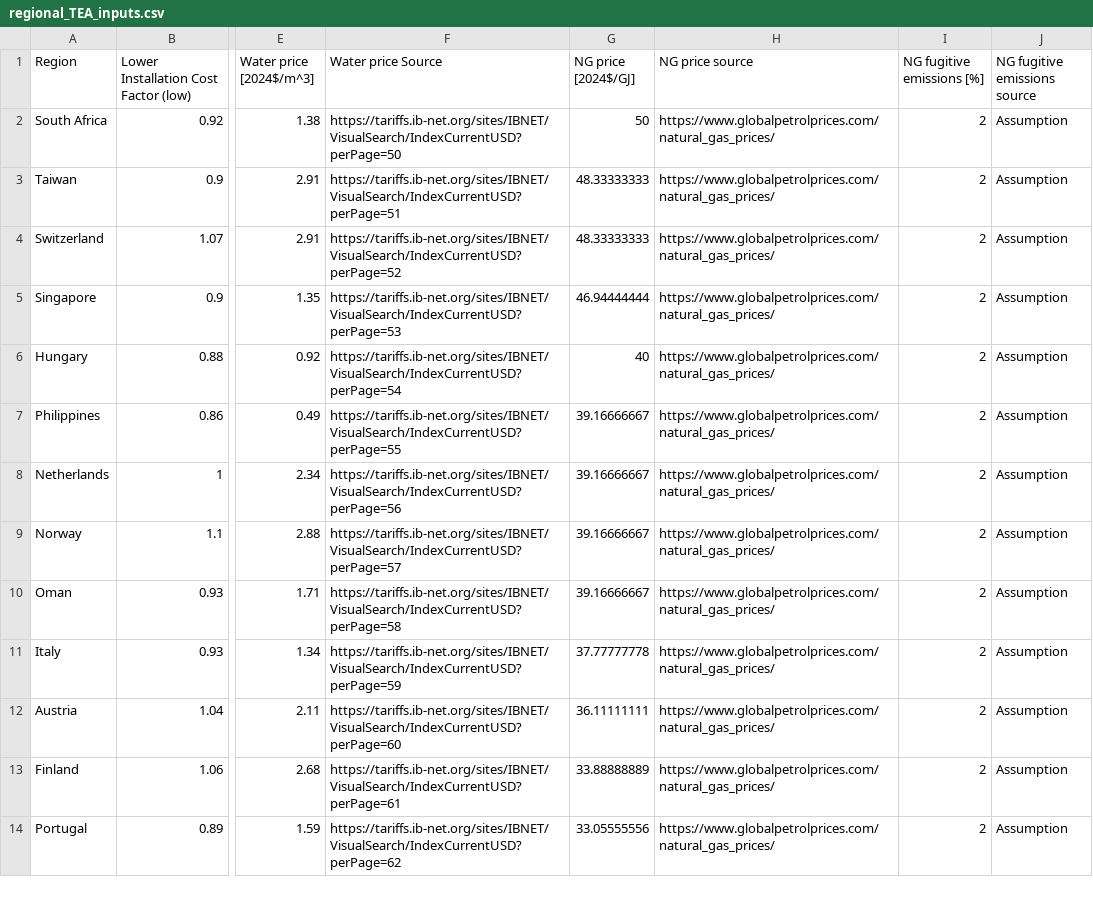
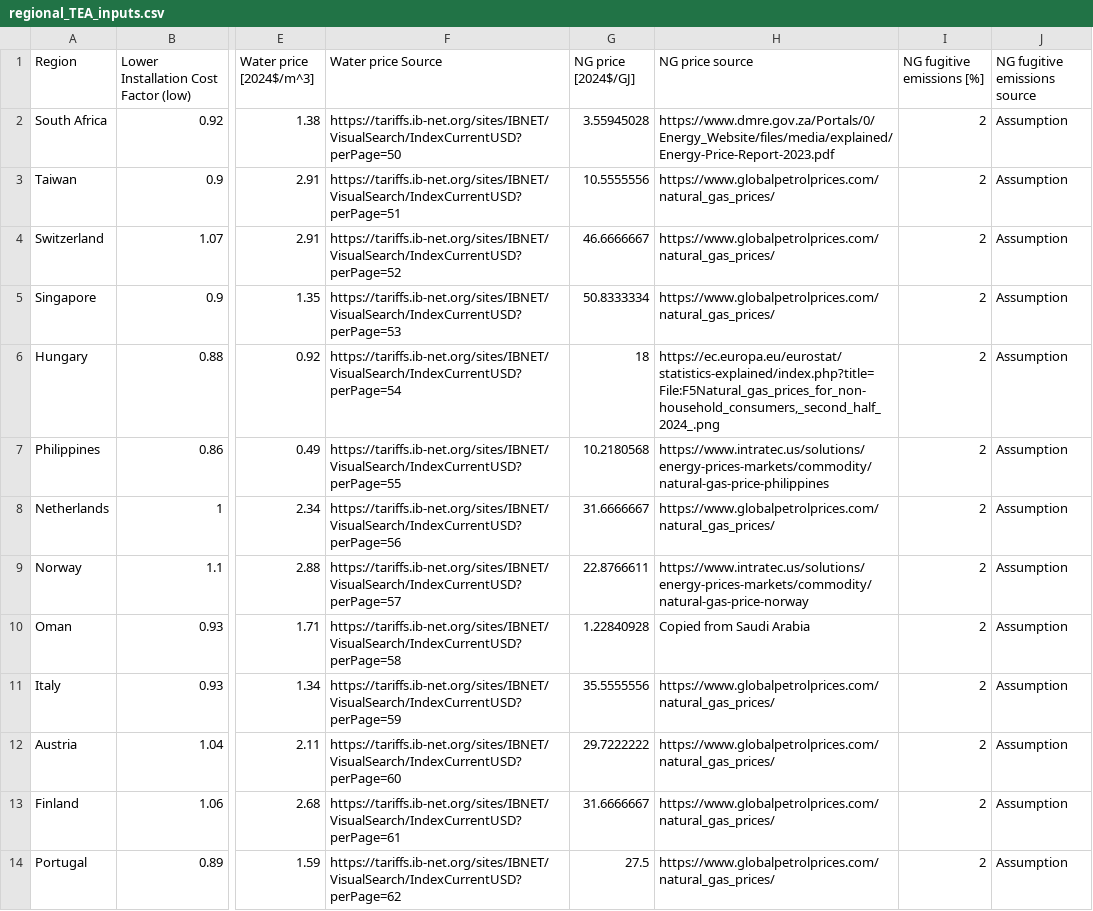
Before and after one commit to mcsc-impact-climate/MIT_NavigaTE_inputs, a CSV file: input_fuel_pathway_data/regional_TEA_inputs.csv, drawn as a sheet; only a part is shown, gaps mark what is left out; the diff covers the shown part only; the diff names each change by its address in the sheet, - before the commit and + after, or states it on an @@ line.

Commit message:
Updated natural gas prices

```diff
--- a/input_fuel_pathway_data/regional_TEA_inputs.csv
+++ b/input_fuel_pathway_data/regional_TEA_inputs.csv
-G2 (NG price [2024$/GJ]): 50
+G2 (NG price [2024$/GJ]): 3.55945028
-H2 (NG price source): https://www.globalpetrolprices.com/natural_gas_prices/
+H2 (NG price source): https://www.dmre.gov.za/Portals/0/Energy_Website/files/media/explained/Energy-Price-Report-2023.pdf
-G3 (NG price [2024$/GJ]): 48.33333333
+G3 (NG price [2024$/GJ]): 10.5555556
-G4 (NG price [2024$/GJ]): 48.33333333
+G4 (NG price [2024$/GJ]): 46.6666667
-G5 (NG price [2024$/GJ]): 46.94444444
+G5 (NG price [2024$/GJ]): 50.8333334
-G6 (NG price [2024$/GJ]): 40
+G6 (NG price [2024$/GJ]): 18
-H6 (NG price source): https://www.globalpetrolprices.com/natural_gas_prices/
+H6 (NG price source): https://ec.europa.eu/eurostat/statistics-explained/index.php?title=File:F5Natural_gas_prices_for_non-household_consumers,_second_half_2024_.png
-G7 (NG price [2024$/GJ]): 39.16666667
+G7 (NG price [2024$/GJ]): 10.2180568
-H7 (NG price source): https://www.globalpetrolprices.com/natural_gas_prices/
+H7 (NG price source): https://www.intratec.us/solutions/energy-prices-markets/commodity/natural-gas-price-philippines
-G8 (NG price [2024$/GJ]): 39.16666667
+G8 (NG price [2024$/GJ]): 31.6666667
-G9 (NG price [2024$/GJ]): 39.16666667
+G9 (NG price [2024$/GJ]): 22.8766611
-H9 (NG price source): https://www.globalpetrolprices.com/natural_gas_prices/
+H9 (NG price source): https://www.intratec.us/solutions/energy-prices-markets/commodity/natural-gas-price-norway
-G10 (NG price [2024$/GJ]): 39.16666667
+G10 (NG price [2024$/GJ]): 1.22840928
-H10 (NG price source): https://www.globalpetrolprices.com/natural_gas_prices/
+H10 (NG price source): Copied from Saudi Arabia
-G11 (NG price [2024$/GJ]): 37.77777778
+G11 (NG price [2024$/GJ]): 35.5555556
-G12 (NG price [2024$/GJ]): 36.11111111
+G12 (NG price [2024$/GJ]): 29.7222222
-G13 (NG price [2024$/GJ]): 33.88888889
+G13 (NG price [2024$/GJ]): 31.6666667
-G14 (NG price [2024$/GJ]): 33.05555556
+G14 (NG price [2024$/GJ]): 27.5
```
Also changed, not shown: 32 edited cells elsewhere in this file.
